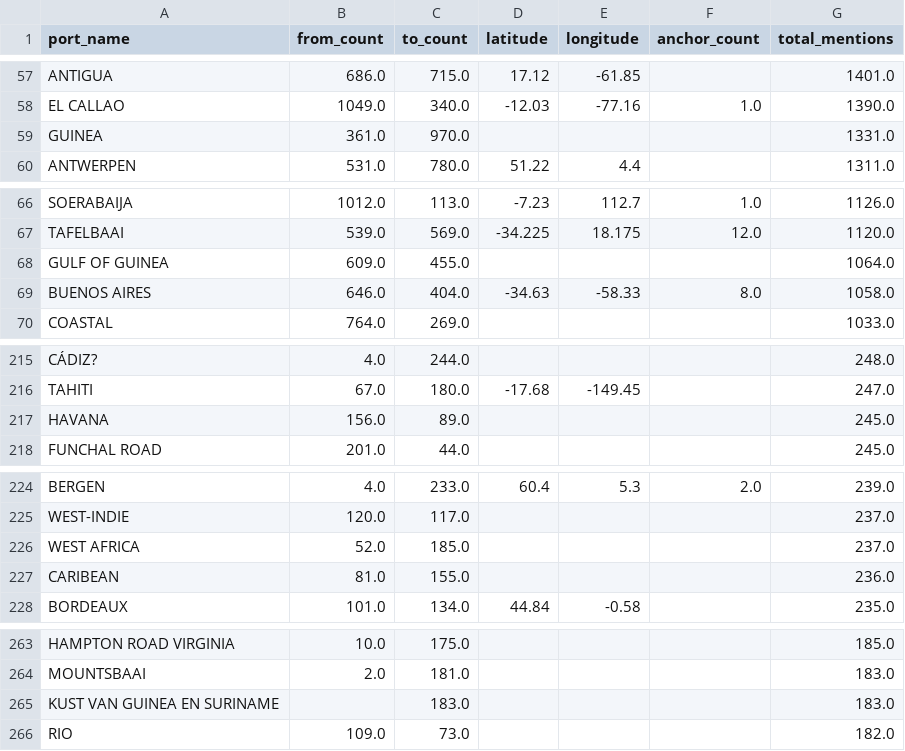
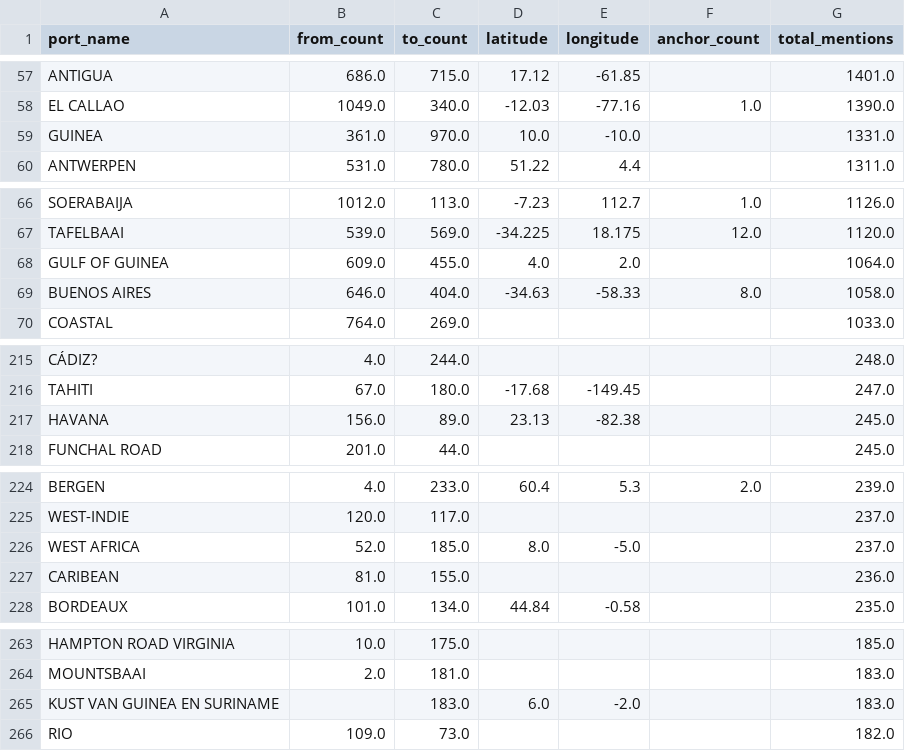
Before and after one commit to jburnford/CLIWOC_work, a CSV file: all_ports_geocoded.csv, drawn as a sheet; only a part is shown, gaps mark what is left out; the diff covers the shown part only.

```diff
--- a/all_ports_geocoded.csv
+++ b/all_ports_geocoded.csv
@@ -58,3 +58,3 @@ ANTIGUA,686.0,715.0,17.12,-61.85,,1401.0
 EL CALLAO,1049.0,340.0,-12.03,-77.16,1.0,1390.0
-GUINEA,361.0,970.0,,,,1331.0
+GUINEA,361.0,970.0,10.0,-10.0,,1331.0
 ANTWERPEN,531.0,780.0,51.22,4.4,,1311.0
@@ -67,3 +67,3 @@ SOERABAIJA,1012.0,113.0,-7.23,112.7,1.0,1126.0
 TAFELBAAI,539.0,569.0,-34.225,18.175,12.0,1120.0
-GULF OF GUINEA,609.0,455.0,,,,1064.0
+GULF OF GUINEA,609.0,455.0,4.0,2.0,,1064.0
 BUENOS AIRES,646.0,404.0,-34.63,-58.33,8.0,1058.0
@@ -216,3 +216,3 @@ CÁDIZ?,4.0,244.0,,,,248.0
 TAHITI,67.0,180.0,-17.68,-149.45,,247.0
-HAVANA,156.0,89.0,,,,245.0
+HAVANA,156.0,89.0,23.13,-82.38,,245.0
 FUNCHAL ROAD,201.0,44.0,,,,245.0
@@ -225,3 +225,3 @@ BERGEN,4.0,233.0,60.4,5.3,2.0,239.0
 WEST-INDIE,120.0,117.0,,,,237.0
-WEST AFRICA,52.0,185.0,,,,237.0
+WEST AFRICA,52.0,185.0,8.0,-5.0,,237.0
 CARIBEAN,81.0,155.0,,,,236.0
@@ -264,3 +264,3 @@ HAMPTON ROAD VIRGINIA,10.0,175.0,,,,185.0
 MOUNTSBAAI,2.0,181.0,,,,183.0
-KUST VAN GUINEA EN SURINAME,,183.0,,,,183.0
+KUST VAN GUINEA EN SURINAME,,183.0,6.0,-2.0,,183.0
 RIO,109.0,73.0,,,,182.0
```
Also changed, not shown: 18 edited cells elsewhere in this file, trade_routes_geocoded.csv, 1 other file.
